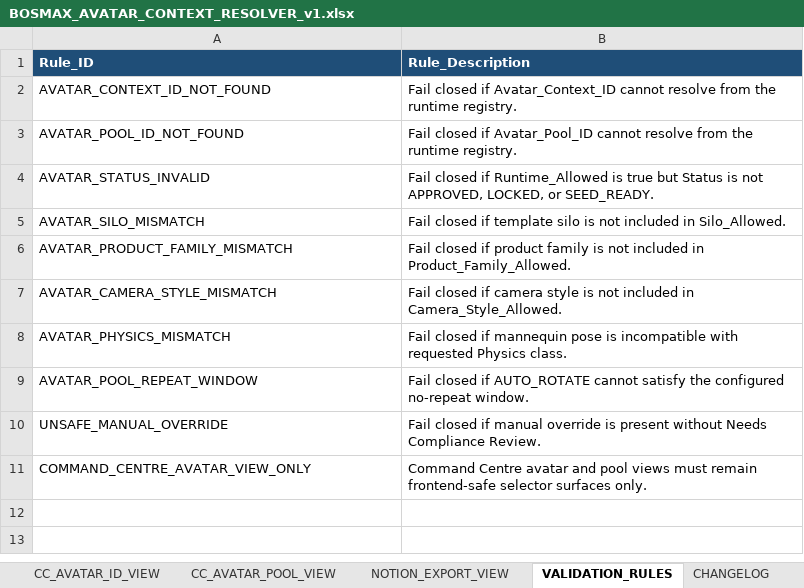
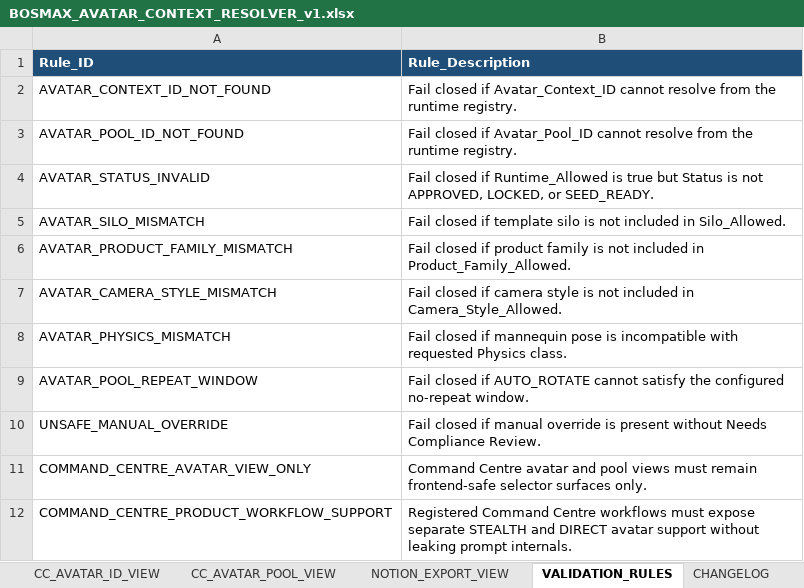
Before and after one commit to farisdatosheikh/bosmax-agents, an Excel workbook: BOSMAX_AVATAR_CONTEXT_RESOLVER_v1.xlsx, sheet VALIDATION_RULES, drawn as a sheet; values as stored, in another font and other column widths than the file's, no borders; the diff names each change by its address in the sheet, - before the commit and + after, or states it on an @@ line.

```diff
--- a/BOSMAX_AVATAR_CONTEXT_RESOLVER_v1.xlsx (sheet VALIDATION_RULES)
+++ b/BOSMAX_AVATAR_CONTEXT_RESOLVER_v1.xlsx (sheet VALIDATION_RULES)
+row 12: COMMAND_CENTRE_PRODUCT_WORKFLOW_SUPPORT | Registered Command Centre workflows must expose separate STEALTH and DIRECT avatar support without leaking prompt internals.
```
Also changed, not shown: sheet AVATAR_CONTEXT_PACKS, sheet CC_AVATAR_ID_VIEW, sheet NOTION_EXPORT_VIEW, sheet SCENE_CONTEXT_LIBRARY, sheet MANNEQUIN_POSE_LIBRARY, sheet ROTATION_POOLS, 3 more sheets, other sheet tabs, BOSMAX_COPYWRITING_ID_RESOLVER_v1.xlsx, 13 other files.
